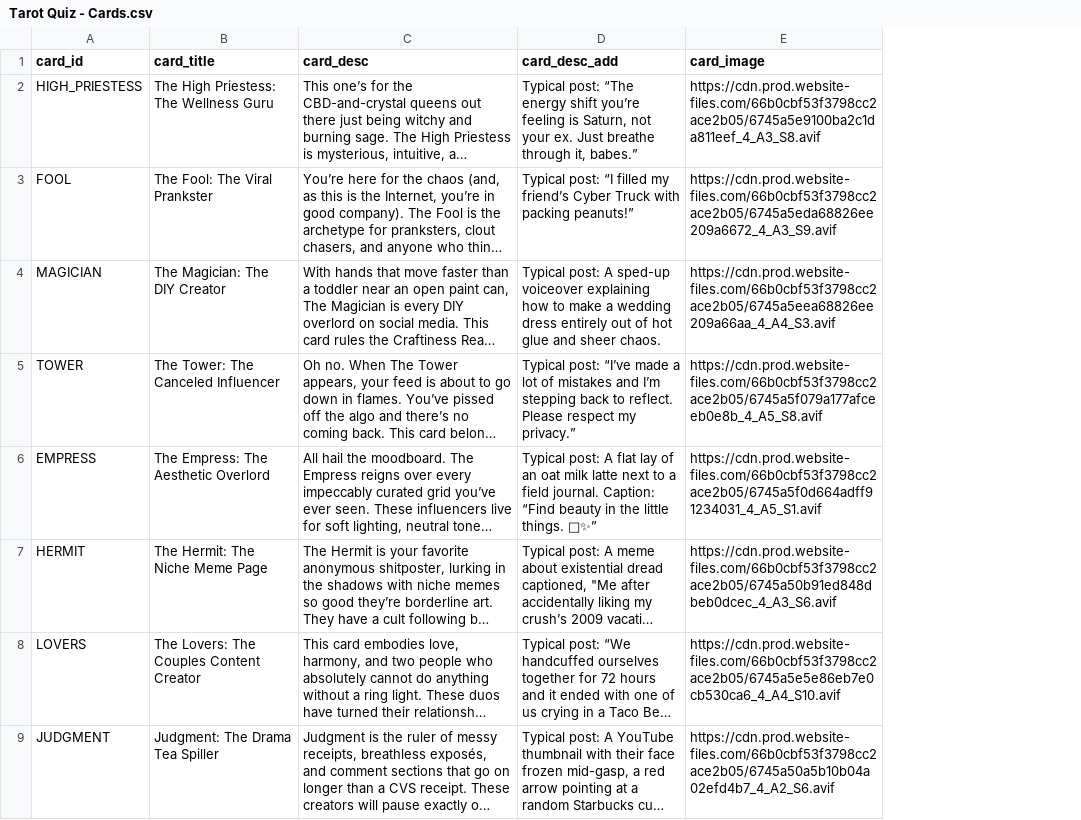
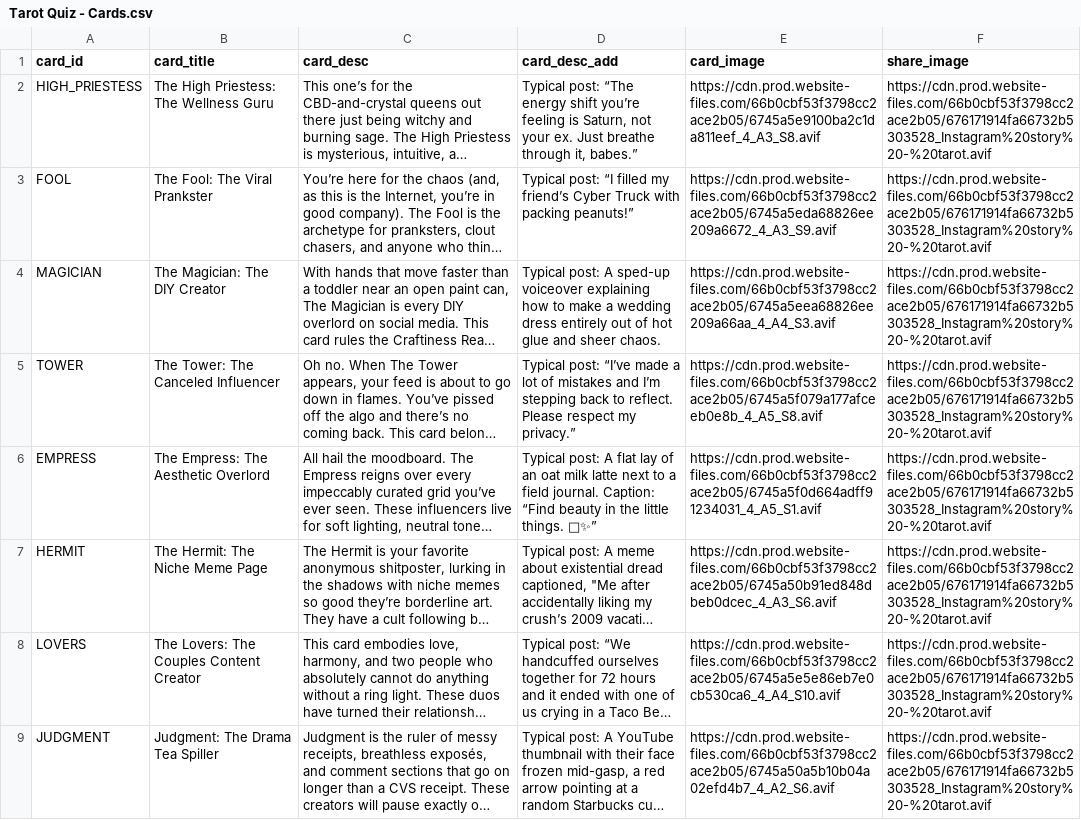
Before and after one commit to manychat-git/quiz-data, a CSV file: data/Tarot Quiz - Cards.csv, drawn as a sheet; only a part is shown; long unchanged cells end in …; the diff names each change by its address in the sheet, - before the commit and + after, or states it on an @@ line.

Commit message:
Add files via upload

```diff
--- a/data/Tarot Quiz - Cards.csv
+++ b/data/Tarot Quiz - Cards.csv
+column F (share_image), rows 2-9: all https://cdn.prod.website-files.com/66b0cbf53f3798cc2ace2b05/676171914fa66732b5303528_Instagram%20story%20-%20tarot.avif
```
